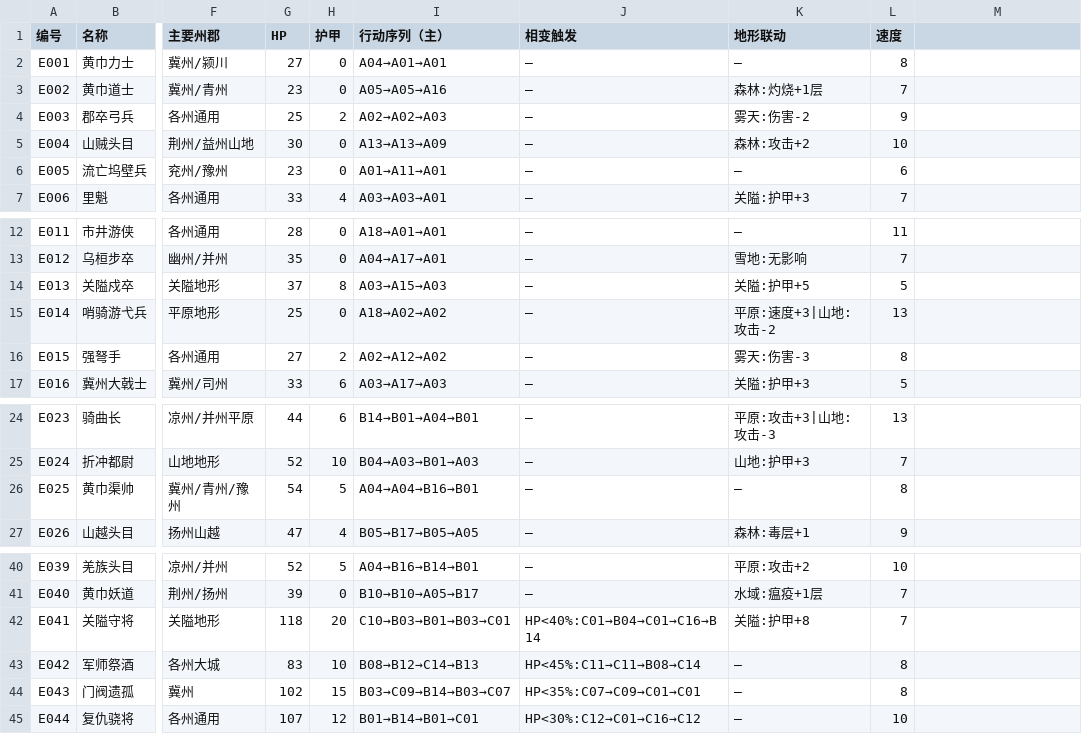
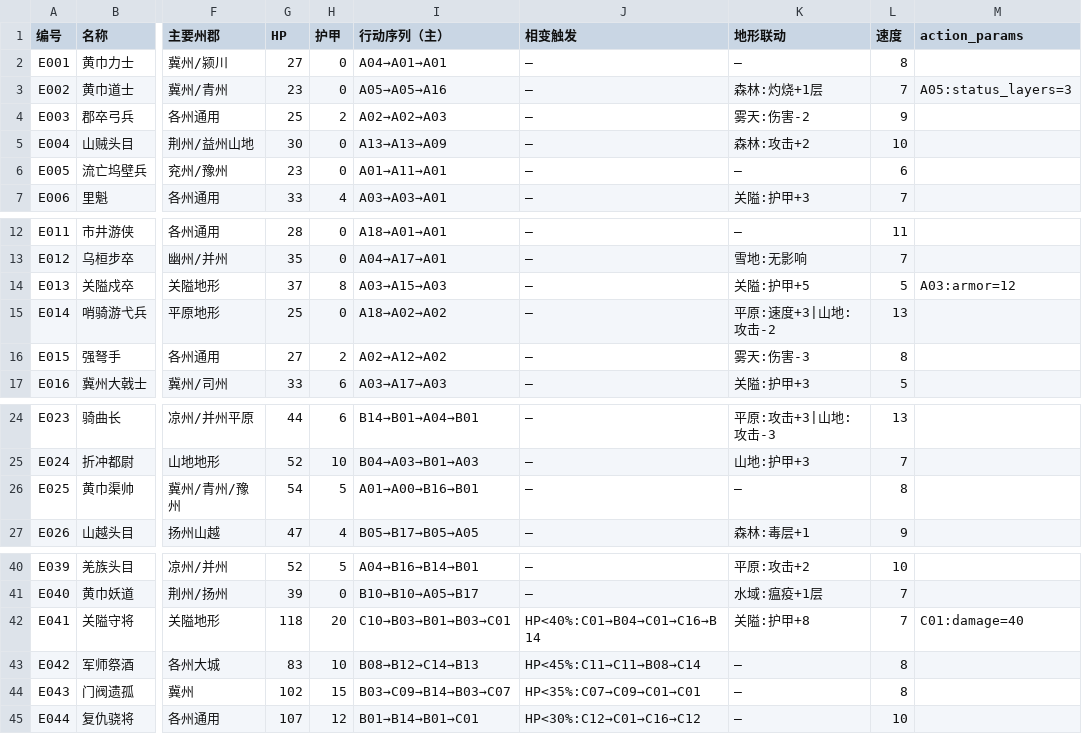
Before and after one commit to Yu-yuyuE/common-card-template, a CSV file: assets/csv_data/enemies.csv, drawn as a sheet; only a part is shown, gaps mark what is left out; the diff names each change by its address in the sheet, - before the commit and + after, or states it on an @@ line.

```diff
--- a/assets/csv_data/enemies.csv
+++ b/assets/csv_data/enemies.csv
-M1: (empty)
+M1: action_params
-M3 (action_params): (empty)
+M3 (action_params): A05:status_layers=3
-M14 (action_params): (empty)
+M14 (action_params): A03:armor=12
-I26 (行动序列（主）): A04→A04→B16→B01
+I26 (行动序列（主）): A01→A00→B16→B01
-M42 (action_params): (empty)
+M42 (action_params): C01:damage=40
```
Also changed, not shown: assets/csv_data/enemy_actions.csv, 13 other files.
